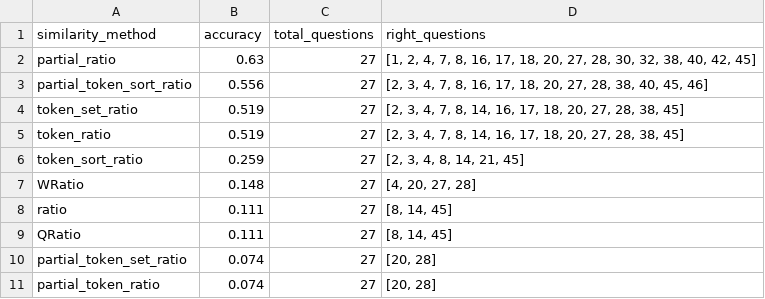
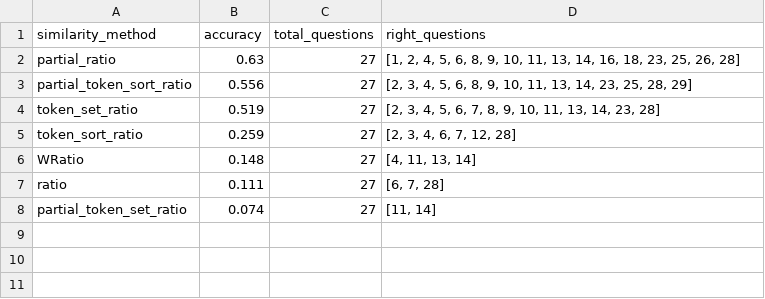
Before and after one commit to BrenosmMaia/projeto_final, a CSV file: src/anotacao/top_n_similarity/scores.csv, drawn as a sheet.

```diff
--- a/src/anotacao/top_n_similarity/scores.csv
+++ b/src/anotacao/top_n_similarity/scores.csv
@@ -1,11 +1,8 @@
 similarity_method,accuracy,total_questions,right_questions
-partial_ratio,0.63,27,"[1, 2, 4, 7, 8, 16, 17, 18, 20, 27, 28, 30, 32, 38, 40, 42, 45]"
-partial_token_sort_ratio,0.556,27,"[2, 3, 4, 7, 8, 16, 17, 18, 20, 27, 28, 38, 40, 45, 46]"
-token_set_ratio,0.519,27,"[2, 3, 4, 7, 8, 14, 16, 17, 18, 20, 27, 28, 38, 45]"
-token_ratio,0.519,27,"[2, 3, 4, 7, 8, 14, 16, 17, 18, 20, 27, 28, 38, 45]"
-token_sort_ratio,0.259,27,"[2, 3, 4, 8, 14, 21, 45]"
-WRatio,0.148,27,"[4, 20, 27, 28]"
-ratio,0.111,27,"[8, 14, 45]"
-QRatio,0.111,27,"[8, 14, 45]"
-partial_token_set_ratio,0.074,27,"[20, 28]"
-partial_token_ratio,0.074,27,"[20, 28]"
+partial_ratio,0.63,27,"[1, 2, 4, 5, 6, 8, 9, 10, 11, 13, 14, 16, 18, 23, 25, 26, 28]"
+partial_token_sort_ratio,0.556,27,"[2, 3, 4, 5, 6, 8, 9, 10, 11, 13, 14, 23, 25, 28, 29]"
+token_set_ratio,0.519,27,"[2, 3, 4, 5, 6, 7, 8, 9, 10, 11, 13, 14, 23, 28]"
+token_sort_ratio,0.259,27,"[2, 3, 4, 6, 7, 12, 28]"
+WRatio,0.148,27,"[4, 11, 13, 14]"
+ratio,0.111,27,"[6, 7, 28]"
+partial_token_set_ratio,0.074,27,"[11, 14]"
```
Also changed, not shown: src/anotacao/top_n_similarity/metohds_results.csv, 1 other file.
